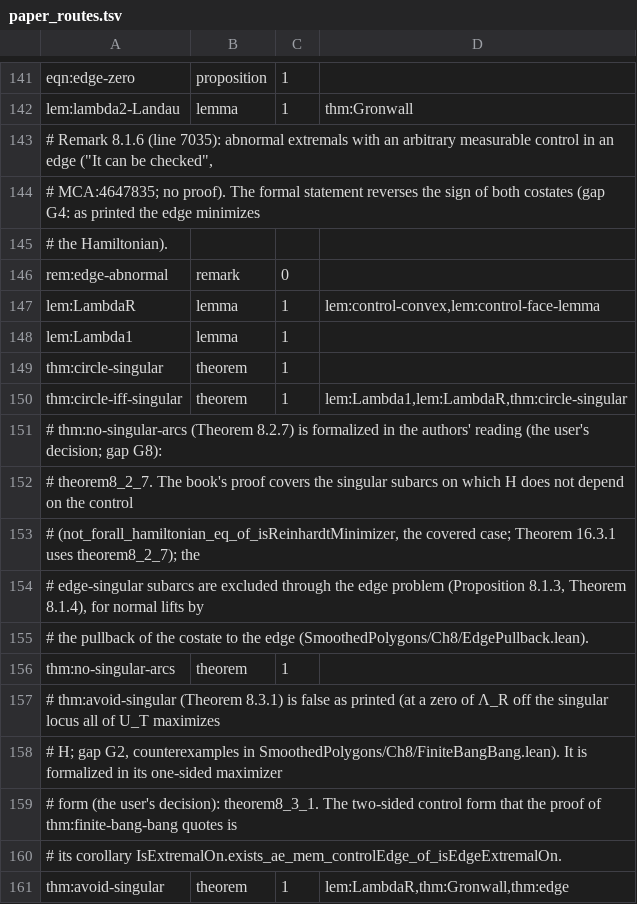
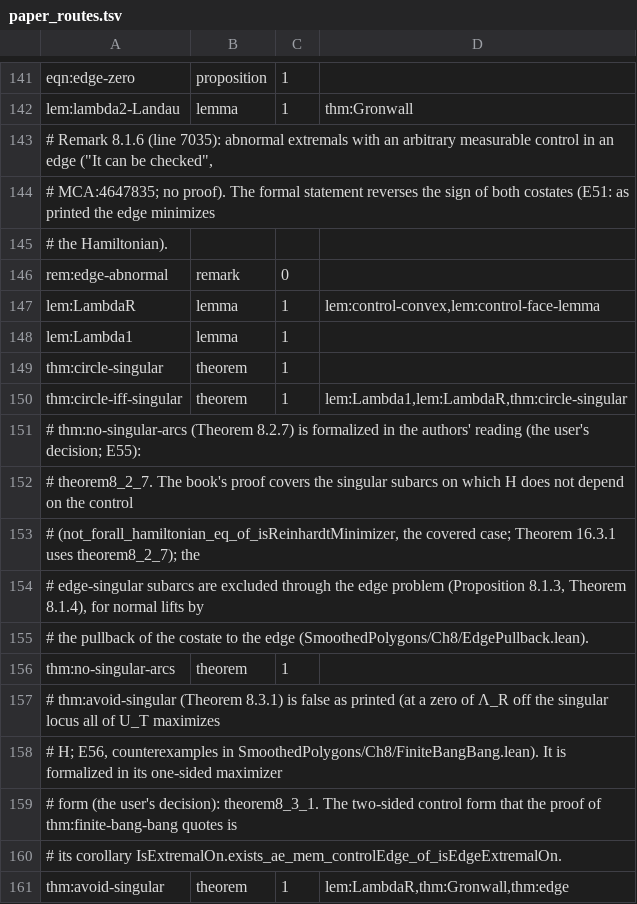
Before and after one commit to vltanh/lean4-smoothed-polygon, a TSV file: docs/paper_routes.tsv, drawn as a sheet; only a part is shown, gaps mark what is left out.

```diff
--- a/docs/paper_routes.tsv
+++ b/docs/paper_routes.tsv
@@ -143,3 +143,3 @@ lem:lambda2-Landau	lemma	1	thm:Gronwall
 # Remark 8.1.6 (line 7035): abnormal extremals with an arbitrary measurable control in an edge ("It can be checked",
-# MCA:4647835; no proof). The formal statement reverses the sign of both costates (gap G4: as printed the edge minimizes
+# MCA:4647835; no proof). The formal statement reverses the sign of both costates (E51: as printed the edge minimizes
 # the Hamiltonian).
@@ -150,3 +150,3 @@ thm:circle-singular	theorem	1
 thm:circle-iff-singular	theorem	1	lem:Lambda1,lem:LambdaR,thm:circle-singular
-# thm:no-singular-arcs (Theorem 8.2.7) is formalized in the authors' reading (the user's decision; gap G8):
+# thm:no-singular-arcs (Theorem 8.2.7) is formalized in the authors' reading (the user's decision; E55):
 # theorem8_2_7. The book's proof covers the singular subarcs on which H does not depend on the control
@@ -157,3 +157,3 @@ thm:no-singular-arcs	theorem	1
 # thm:avoid-singular (Theorem 8.3.1) is false as printed (at a zero of Λ_R off the singular locus all of U_T maximizes
-# H; gap G2, counterexamples in SmoothedPolygons/Ch8/FiniteBangBang.lean). It is formalized in its one-sided maximizer
+# H; E56, counterexamples in SmoothedPolygons/Ch8/FiniteBangBang.lean). It is formalized in its one-sided maximizer
 # form (the user's decision): theorem8_3_1. The two-sided control form that the proof of thm:finite-bang-bang quotes is
```
Also changed, not shown: docs/route_differences.tsv, 23 other files.
